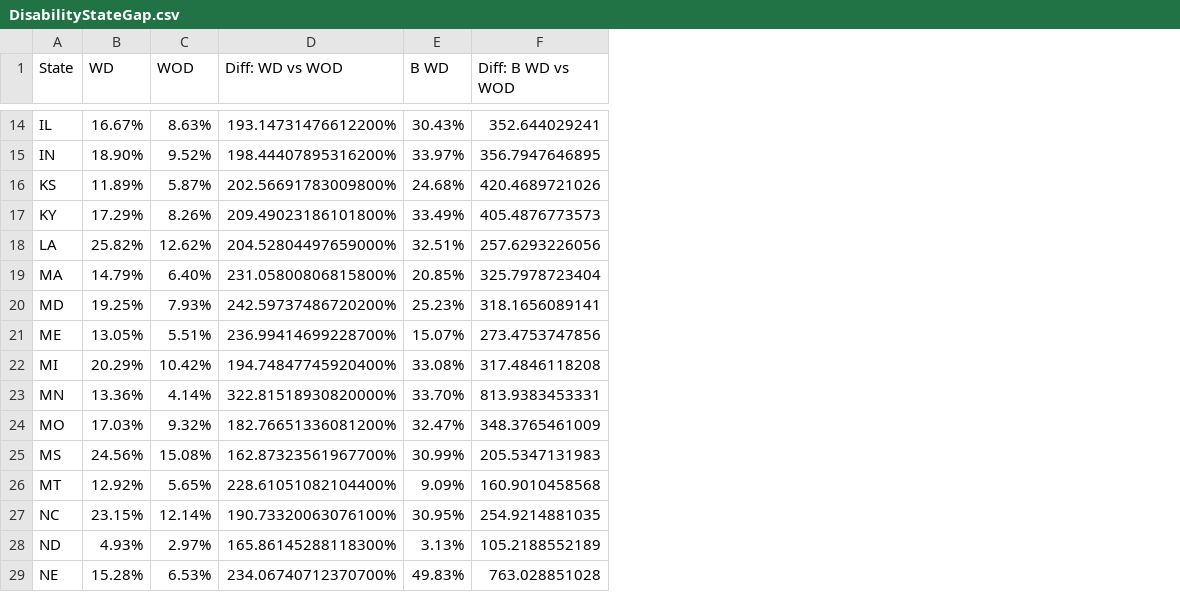
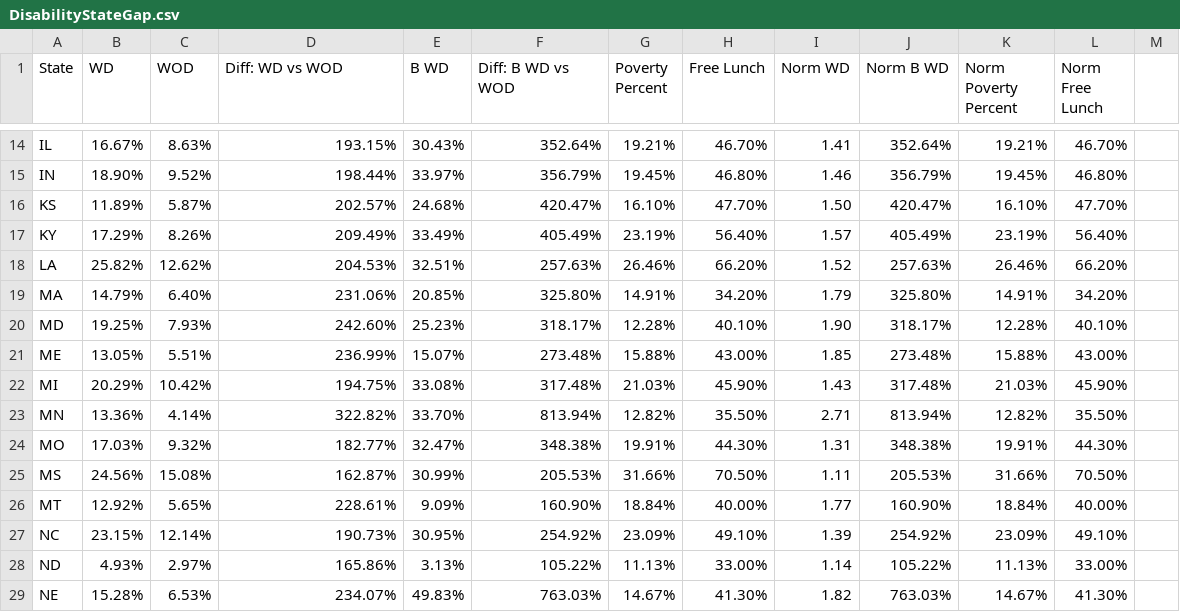
Before and after one commit to lianilychee/school-to-prison, a CSV file: datasets/DisabilityStateGap.csv, drawn as a sheet; only a part is shown, gaps mark what is left out; the diff covers the shown part only; the diff names each change by its address in the sheet, - before the commit and + after, or states it on an @@ line.

```diff
--- a/datasets/DisabilityStateGap.csv
+++ b/datasets/DisabilityStateGap.csv
+column G (Poverty Percent), rows 14-29: 19.21% | 19.45% | 16.10% | 23.19% | 26.46% | 14.91% | 12.28% | 15.88% | 21.03% | 12.82% | 19.91% | 31.66% | 18.84% | 23.09% | 11.13% | 14.67%
+column H (Free Lunch), rows 14-29: 46.70% | 46.80% | 47.70% | 56.40% | 66.20% | 34.20% | 40.10% | 43.00% | 45.90% | 35.50% | 44.30% | 70.50% | 40.00% | 49.10% | 33.00% | 41.30%
+column I (Norm WD), rows 14-29: 1.41 | 1.46 | 1.50 | 1.57 | 1.52 | 1.79 | 1.90 | 1.85 | 1.43 | 2.71 | 1.31 | 1.11 | 1.77 | 1.39 | 1.14 | 1.82
+column J (Norm B WD), rows 14-29: 352.64% | 356.79% | 420.47% | 405.49% | 257.63% | 325.80% | 318.17% | 273.48% | 317.48% | 813.94% | 348.38% | 205.53% | 160.90% | 254.92% | 105.22% | 763.03%
+column K (Norm Poverty Percent), rows 14-29: 19.21% | 19.45% | 16.10% | 23.19% | 26.46% | 14.91% | 12.28% | 15.88% | 21.03% | 12.82% | 19.91% | 31.66% | 18.84% | 23.09% | 11.13% | 14.67%
+column L (Norm Free Lunch), rows 14-29: 46.70% | 46.80% | 47.70% | 56.40% | 66.20% | 34.20% | 40.10% | 43.00% | 45.90% | 35.50% | 44.30% | 70.50% | 40.00% | 49.10% | 33.00% | 41.30%
+column M, empty
-D14 (Diff: WD vs WOD): 193.14731476612200%
+D14 (Diff: WD vs WOD): 193.15%
-F14 (Diff: B WD vs WOD): 352.644029241
+F14 (Diff: B WD vs WOD): 352.64%
-D15 (Diff: WD vs WOD): 198.44407895316200%
+D15 (Diff: WD vs WOD): 198.44%
-F15 (Diff: B WD vs WOD): 356.7947646895
+F15 (Diff: B WD vs WOD): 356.79%
-D16 (Diff: WD vs WOD): 202.56691783009800%
+D16 (Diff: WD vs WOD): 202.57%
-F16 (Diff: B WD vs WOD): 420.4689721026
+F16 (Diff: B WD vs WOD): 420.47%
-D17 (Diff: WD vs WOD): 209.49023186101800%
+D17 (Diff: WD vs WOD): 209.49%
-F17 (Diff: B WD vs WOD): 405.4876773573
+F17 (Diff: B WD vs WOD): 405.49%
-D18 (Diff: WD vs WOD): 204.52804497659000%
+D18 (Diff: WD vs WOD): 204.53%
-F18 (Diff: B WD vs WOD): 257.6293226056
+F18 (Diff: B WD vs WOD): 257.63%
-D19 (Diff: WD vs WOD): 231.05800806815800%
+D19 (Diff: WD vs WOD): 231.06%
-F19 (Diff: B WD vs WOD): 325.7978723404
+F19 (Diff: B WD vs WOD): 325.80%
-D20 (Diff: WD vs WOD): 242.59737486720200%
+D20 (Diff: WD vs WOD): 242.60%
-F20 (Diff: B WD vs WOD): 318.1656089141
+F20 (Diff: B WD vs WOD): 318.17%
-D21 (Diff: WD vs WOD): 236.99414699228700%
+D21 (Diff: WD vs WOD): 236.99%
-F21 (Diff: B WD vs WOD): 273.4753747856
+F21 (Diff: B WD vs WOD): 273.48%
-D22 (Diff: WD vs WOD): 194.74847745920400%
+D22 (Diff: WD vs WOD): 194.75%
-F22 (Diff: B WD vs WOD): 317.4846118208
+F22 (Diff: B WD vs WOD): 317.48%
-D23 (Diff: WD vs WOD): 322.81518930820000%
+D23 (Diff: WD vs WOD): 322.82%
-F23 (Diff: B WD vs WOD): 813.9383453331
+F23 (Diff: B WD vs WOD): 813.94%
-D24 (Diff: WD vs WOD): 182.76651336081200%
+D24 (Diff: WD vs WOD): 182.77%
-F24 (Diff: B WD vs WOD): 348.3765461009
+F24 (Diff: B WD vs WOD): 348.38%
-D25 (Diff: WD vs WOD): 162.87323561967700%
+D25 (Diff: WD vs WOD): 162.87%
-F25 (Diff: B WD vs WOD): 205.5347131983
+F25 (Diff: B WD vs WOD): 205.53%
-D26 (Diff: WD vs WOD): 228.61051082104400%
+D26 (Diff: WD vs WOD): 228.61%
-F26 (Diff: B WD vs WOD): 160.9010458568
+F26 (Diff: B WD vs WOD): 160.90%
-D27 (Diff: WD vs WOD): 190.73320063076100%
+D27 (Diff: WD vs WOD): 190.73%
-F27 (Diff: B WD vs WOD): 254.9214881035
+F27 (Diff: B WD vs WOD): 254.92%
-D28 (Diff: WD vs WOD): 165.86145288118300%
+D28 (Diff: WD vs WOD): 165.86%
-F28 (Diff: B WD vs WOD): 105.2188552189
+F28 (Diff: B WD vs WOD): 105.22%
-D29 (Diff: WD vs WOD): 234.06740712370700%
+D29 (Diff: WD vs WOD): 234.07%
-F29 (Diff: B WD vs WOD): 763.028851028
+F29 (Diff: B WD vs WOD): 763.03%
```
Also changed, not shown: 66 edited cells elsewhere in this file, 2 other files.
